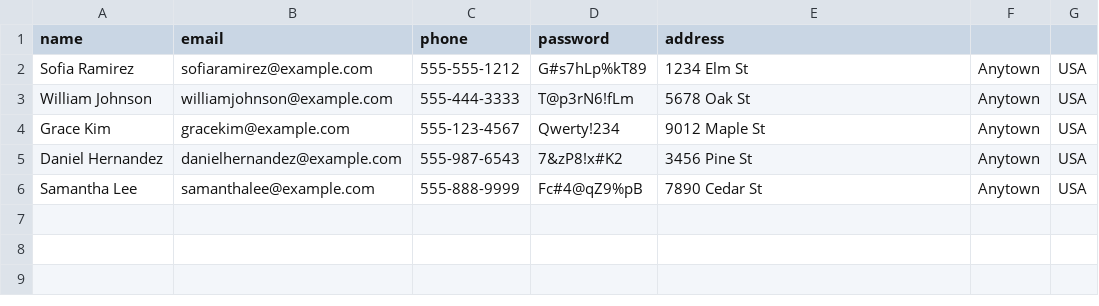
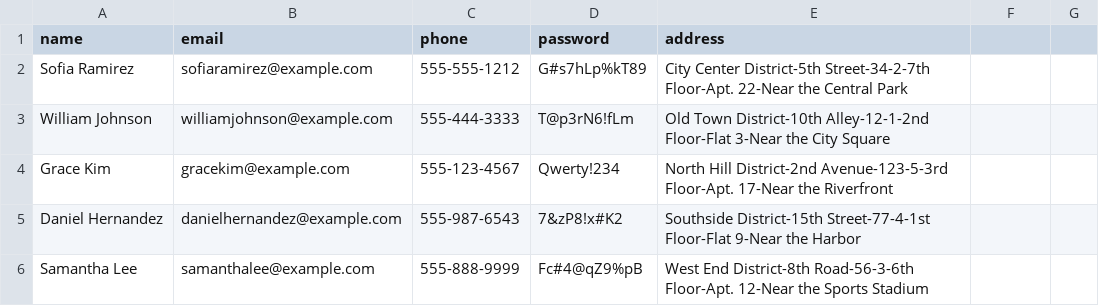
Before and after one commit to Ad7amstein/Toffee_Store, a CSV file: DataBase/Customers.csv, drawn as a sheet.

```diff
--- a/DataBase/Customers.csv
+++ b/DataBase/Customers.csv
@@ -1,6 +1,6 @@
 name,email,phone,password,address
-Sofia Ramirez,sofiaramirez@example.com,555-555-1212,G#s7hLp%kT89,1234 Elm St,Anytown,USA
-William Johnson,williamjohnson@example.com,555-444-3333,T@p3rN6!fLm,5678 Oak St,Anytown,USA
-Grace Kim,gracekim@example.com,555-123-4567,Qwerty!234,9012 Maple St,Anytown,USA
-Daniel Hernandez,danielhernandez@example.com,555-987-6543, 7&zP8!x#K2,3456 Pine St, Anytown,USA
-Samantha Lee,samanthalee@example.com,555-888-9999,Fc#4@qZ9%pB,7890 Cedar St,Anytown,USA
+Sofia Ramirez,sofiaramirez@example.com,555-555-1212,G#s7hLp%kT89,City Center District-5th Street-34-2-7th Floor-Apt. 22-Near the Central Park
+William Johnson,williamjohnson@example.com,555-444-3333,T@p3rN6!fLm,Old Town District-10th Alley-12-1-2nd Floor-Flat 3-Near the City Square
+Grace Kim,gracekim@example.com,555-123-4567,Qwerty!234,North Hill District-2nd Avenue-123-5-3rd Floor-Apt. 17-Near the Riverfront
+Daniel Hernandez,danielhernandez@example.com,555-987-6543, 7&zP8!x#K2,Southside District-15th Street-77-4-1st Floor-Flat 9-Near the Harbor
+Samantha Lee,samanthalee@example.com,555-888-9999,Fc#4@qZ9%pB,West End District-8th Road-56-3-6th Floor-Apt. 12-Near the Sports Stadium
```
Also changed, not shown: DataBase/Admins.csv, DataBase/Items.csv, 1 other file.
